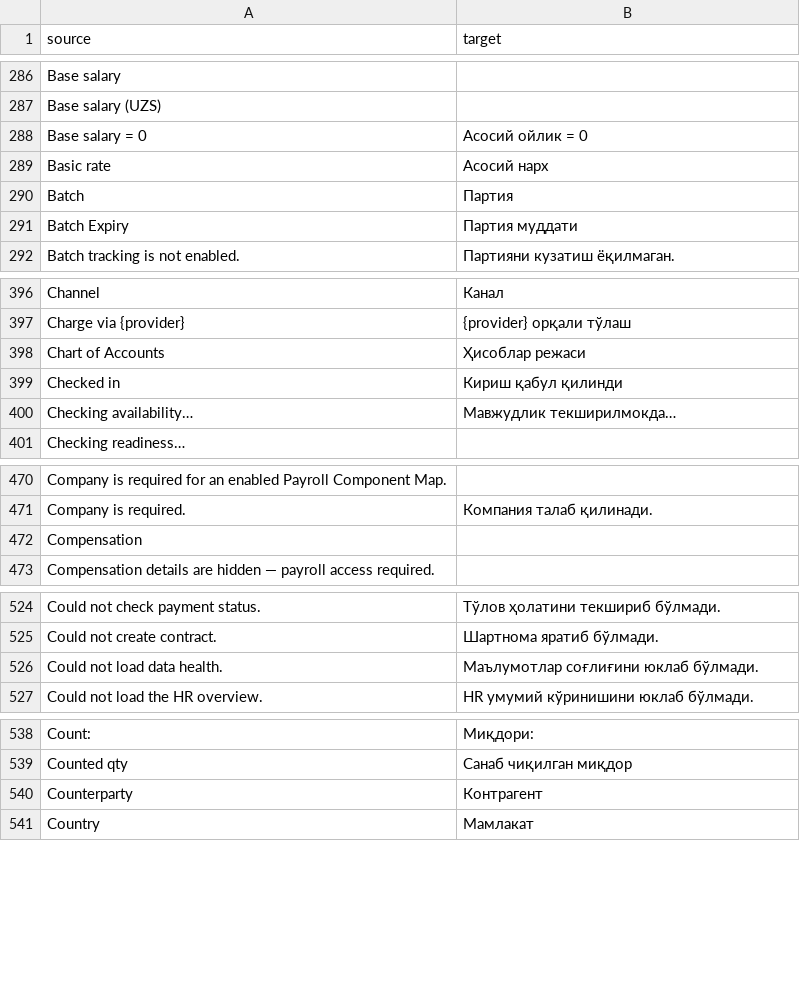
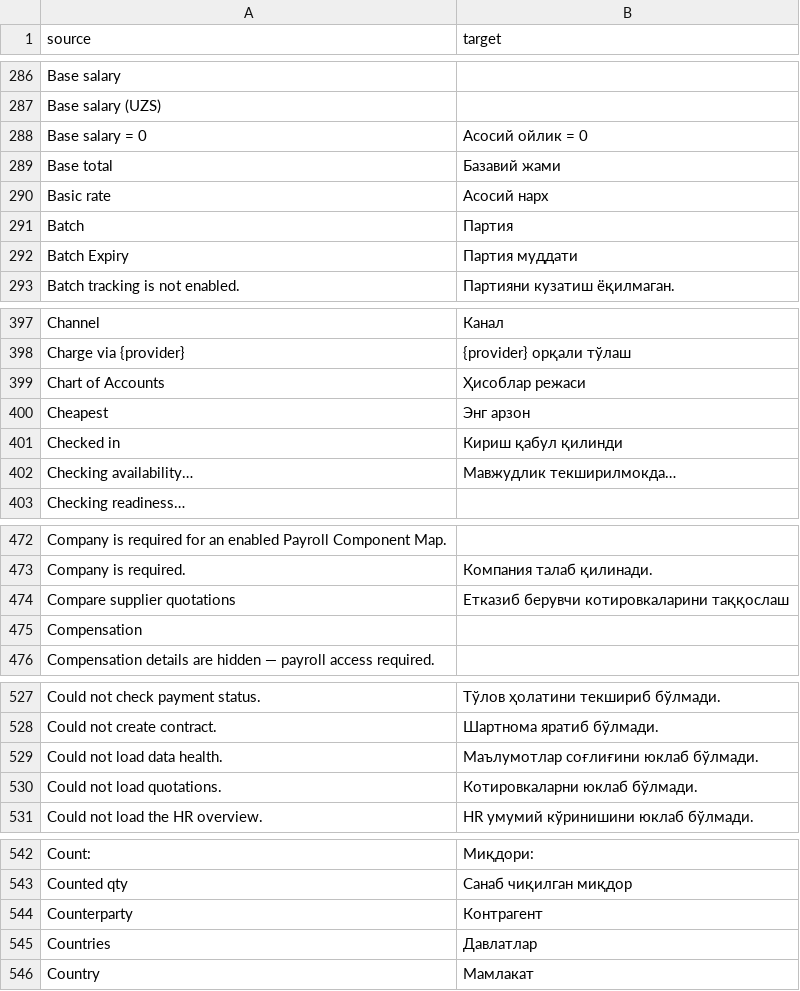
Before and after one commit to zvictory/stabler, a CSV file: stabler/translations/uzc.csv, drawn as a sheet; only a part is shown, gaps mark what is left out; the diff covers the shown part only.

```diff
--- a/stabler/translations/uzc.csv
+++ b/stabler/translations/uzc.csv
@@ -288,2 +288,3 @@ Base salary (UZS),
 Base salary = 0,Асосий ойлик = 0
+Base total,Базавий жами
 Basic rate,Асосий нарх
@@ -398,2 +399,3 @@ Charge via {provider},{provider} орқали тўлаш
 Chart of Accounts,Ҳисоблар режаси
+Cheapest,Энг арзон
 Checked in,Кириш қабул қилинди
@@ -471,2 +473,3 @@ Company is required for an enabled Payroll Component Map.,
 Company is required.,Компания талаб қилинади.
+Compare supplier quotations,Етказиб берувчи котировкаларини таққослаш
 Compensation,
@@ -526,2 +529,3 @@ Could not create contract.,Шартнома яратиб бўлмади.
 Could not load data health.,Маълумотлар соғлиғини юклаб бўлмади.
+Could not load quotations.,Котировкаларни юклаб бўлмади.
 Could not load the HR overview.,HR умумий кўринишини юклаб бўлмади.
@@ -540,2 +544,3 @@ Counted qty,Санаб чиқилган миқдор
 Counterparty,Контрагент
+Countries,Давлатлар
 Country,Мамлакат
```
Also changed, not shown: 6 added rows elsewhere in this file, stabler/translations/en.csv, stabler/translations/ru.csv, 6 other files.
